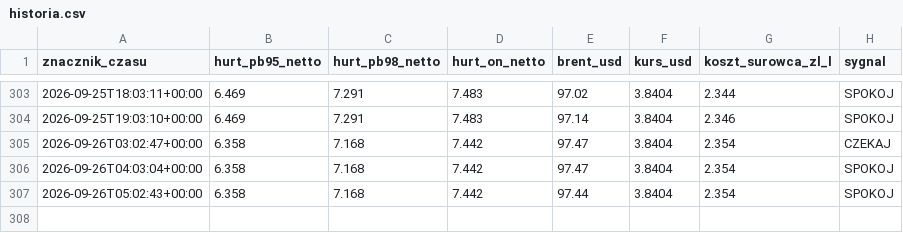
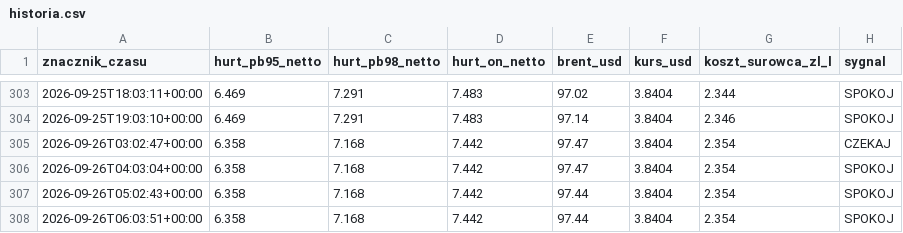
Before and after one commit to czarnypies1/straznik-paliwa, a CSV file: historia.csv, drawn as a sheet; only a part is shown, gaps mark what is left out.

```diff
--- a/historia.csv
+++ b/historia.csv
@@ -307 +307,2 @@ znacznik_czasu,hurt_pb95_netto,hurt_pb98_netto,hurt_on_netto,brent_usd,kurs_usd,
 2026-09-26T05:02:43+00:00,6.358,7.168,7.442,97.44,3.8404,2.354,SPOKOJ
+2026-09-26T06:03:51+00:00,6.358,7.168,7.442,97.44,3.8404,2.354,SPOKOJ
```
